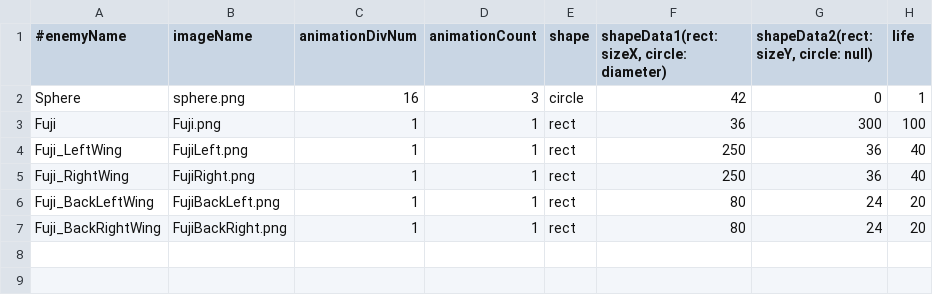
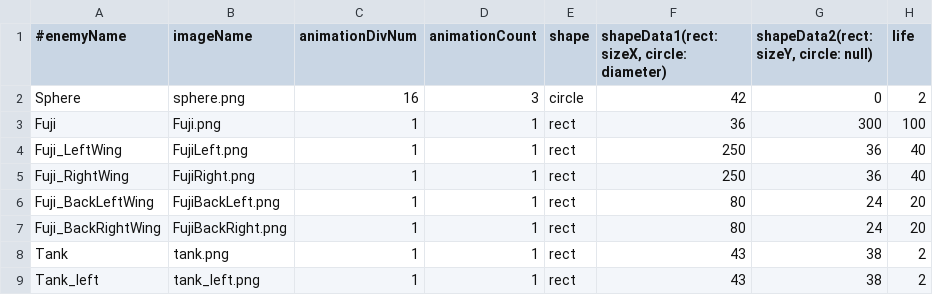
Before and after one commit to mitsu1119/mitSTG, a CSV file: mitSTG/dat/database/enemyDB.csv, drawn as a sheet.

```diff
--- a/mitSTG/dat/database/enemyDB.csv
+++ b/mitSTG/dat/database/enemyDB.csv
@@ -1,3 +1,3 @@
 #enemyName,imageName,animationDivNum,animationCount,shape,"shapeData1(rect: sizeX, circle: diameter)","shapeData2(rect: sizeY, circle: null)",life
-Sphere,sphere.png,16,3,circle,42,0,1
+Sphere,sphere.png,16,3,circle,42,0,2
 Fuji,Fuji.png,1,1,rect,36,300,100
@@ -7 +7,3 @@ Fuji_BackLeftWing,FujiBackLeft.png,1,1,rect,80,24,20
 Fuji_BackRightWing,FujiBackRight.png,1,1,rect,80,24,20
+Tank,tank.png,1,1,rect,43,38,2
+Tank_left,tank_left.png,1,1,rect,43,38,2
```
Also changed, not shown: mitSTG/dat/database/optionDB.csv, mitSTG/dat/database/shotDB.csv, 10 other files.
